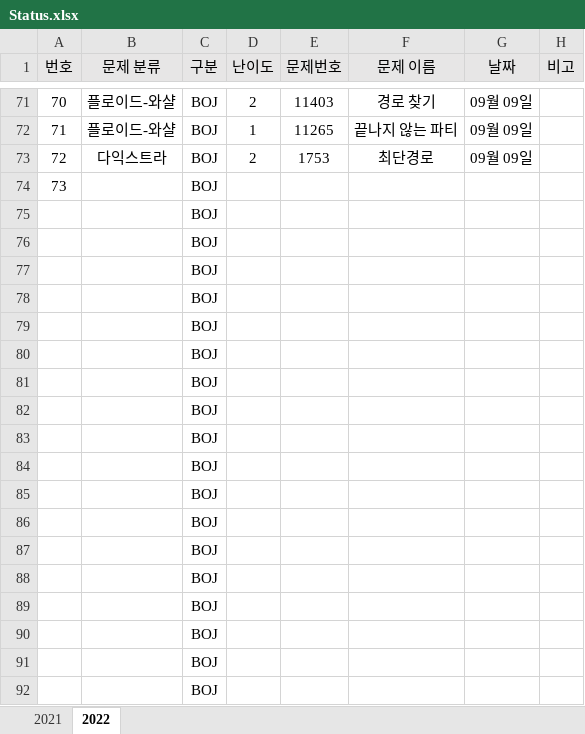
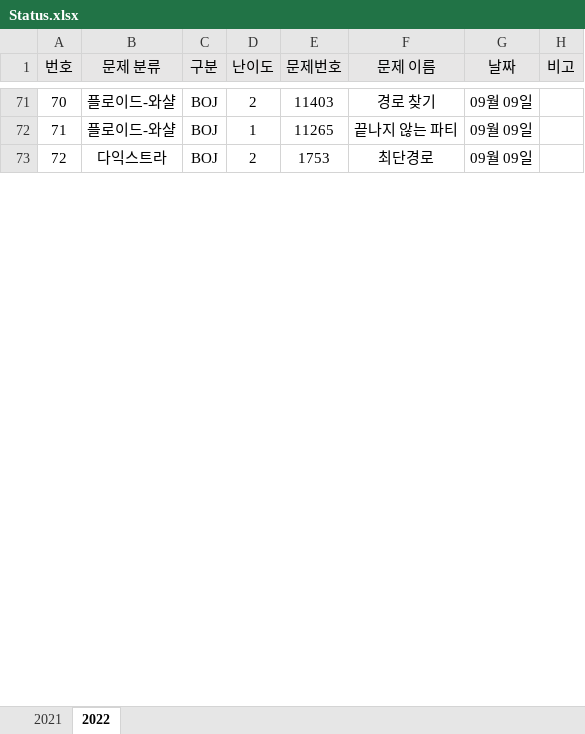
Before and after one commit to JunHeon-Ch/GC_Algorithm_Study, an Excel workbook: junheon/Status.xlsx, sheet 2022, drawn as a sheet; only a part is shown, gaps mark what is left out; values as stored, in another font and other column widths than the file's, no borders; removed rows and columns are numbered as before the commit, all else as after; the diff covers the shown part only; the diff names each change by its address in the sheet, - before the commit and + after, or states it on an @@ line.

Commit message:
ok

```diff
--- a/junheon/Status.xlsx (sheet 2022)
+++ b/junheon/Status.xlsx (sheet 2022)
-row 74: 73 |  | BOJ
-row 75:  |  | BOJ
-row 76:  |  | BOJ
-row 77:  |  | BOJ
-row 78:  |  | BOJ
-row 79:  |  | BOJ
-row 80:  |  | BOJ
-row 81:  |  | BOJ
-row 82:  |  | BOJ
-row 83:  |  | BOJ
-row 84:  |  | BOJ
-row 85:  |  | BOJ
-row 86:  |  | BOJ
-row 87:  |  | BOJ
-row 88:  |  | BOJ
-row 89:  |  | BOJ
-row 90:  |  | BOJ
-row 91:  |  | BOJ
-row 92:  |  | BOJ
```
Also changed, not shown: 42 added rows and 23 removed rows elsewhere in this sheet.
